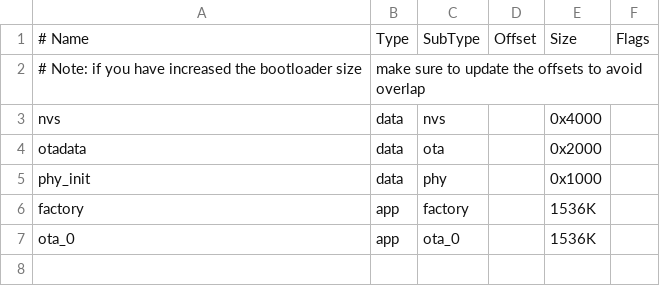
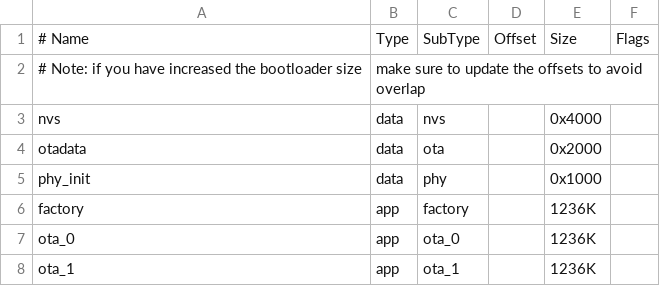
Before and after one commit to DarylStark/advent2024-mborg-beerselector, a CSV file: partitions.csv, drawn as a sheet.

Commit message:
Increase partition size

```diff
--- a/partitions.csv
+++ b/partitions.csv
@@ -5,3 +5,4 @@ otadata,  data, ota,     ,        0x2000,
 phy_init, data, phy,     ,        0x1000,
-factory,  app,  factory, ,        1536K,
-ota_0,    app,  ota_0,   ,        1536K,
+factory,  app,  factory, ,        1236K,
+ota_0,    app,  ota_0,   ,        1236K,
+ota_1,    app,  ota_1,   ,        1236K,
```
